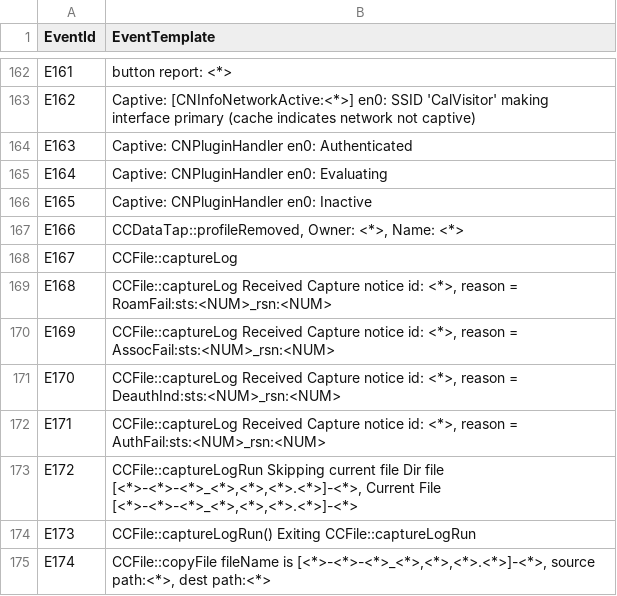
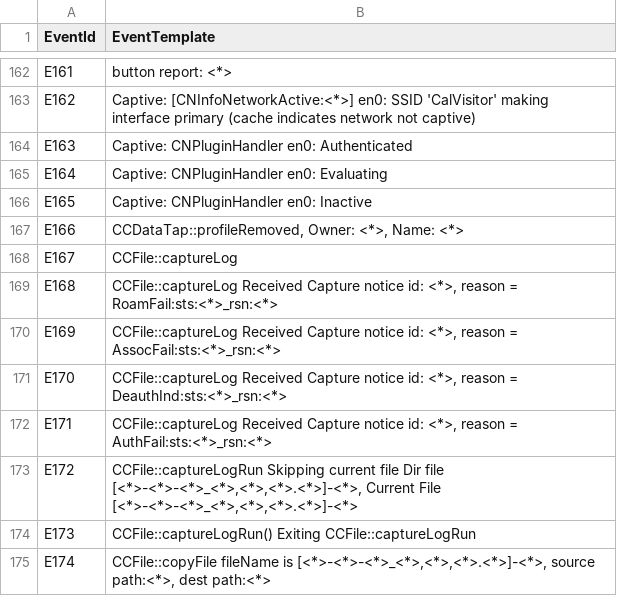
Before and after one commit to njustbdag/LogTransformer, a CSV file: logs/Mac/Mac_2k.log_templates.csv, drawn as a sheet; only a part is shown, gaps mark what is left out.

```diff
--- a/logs/Mac/Mac_2k.log_templates.csv
+++ b/logs/Mac/Mac_2k.log_templates.csv
@@ -168,6 +168,6 @@ E166,"CCDataTap::profileRemoved, Owner: <*>, Name: <*>"
 E167,CCFile::captureLog
-E168,"CCFile::captureLog Received Capture notice id: <*>, reason = RoamFail:sts:<NUM>_rsn:<NUM>"
-E169,"CCFile::captureLog Received Capture notice id: <*>, reason = AssocFail:sts:<NUM>_rsn:<NUM>"
-E170,"CCFile::captureLog Received Capture notice id: <*>, reason = DeauthInd:sts:<NUM>_rsn:<NUM>"
-E171,"CCFile::captureLog Received Capture notice id: <*>, reason = AuthFail:sts:<NUM>_rsn:<NUM>"
+E168,"CCFile::captureLog Received Capture notice id: <*>, reason = RoamFail:sts:<*>_rsn:<*>"
+E169,"CCFile::captureLog Received Capture notice id: <*>, reason = AssocFail:sts:<*>_rsn:<*>"
+E170,"CCFile::captureLog Received Capture notice id: <*>, reason = DeauthInd:sts:<*>_rsn:<*>"
+E171,"CCFile::captureLog Received Capture notice id: <*>, reason = AuthFail:sts:<*>_rsn:<*>"
 E172,"CCFile::captureLogRun Skipping current file Dir file [<*>-<*>-<*>_<*>,<*>,<*>.<*>]-<*>, Current File [<*>-<*>-<*>_<*>,<*>,<*>.<*>]-<*>"
```
Also changed, not shown: logs/Hadoop/Hadoop_2k.log_structured.csv, logs/Mac/Mac_2k.log_structured.csv, 27 other files.
